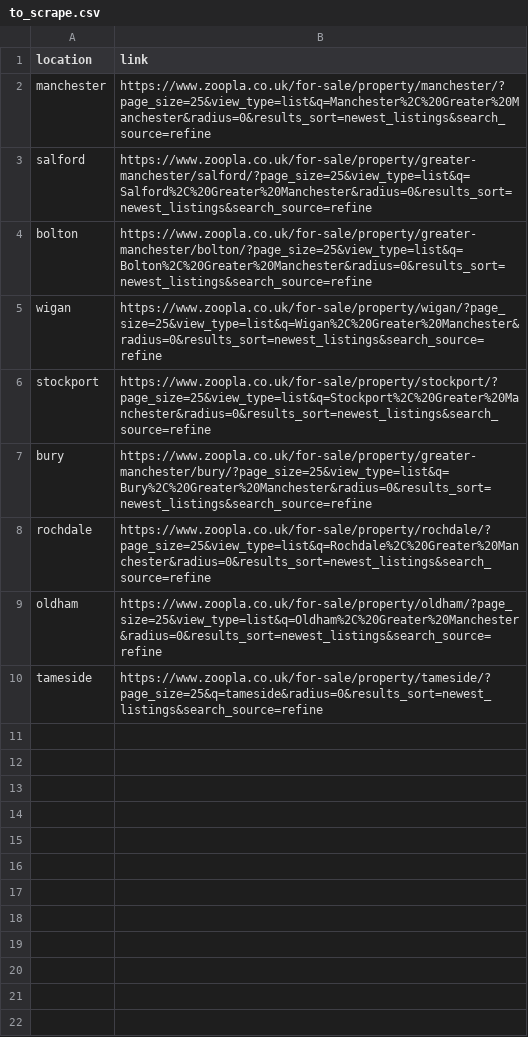
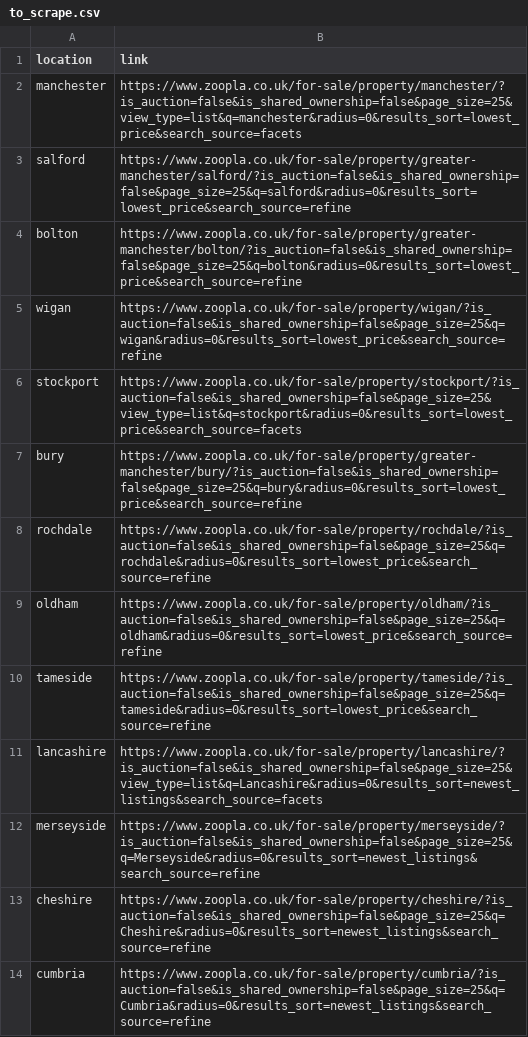
Before and after one commit to TymoteuszChatys/DF-HousePrice, a CSV file: scrapers/to_scrape.csv, drawn as a sheet.

```diff
--- a/scrapers/to_scrape.csv
+++ b/scrapers/to_scrape.csv
@@ -1,10 +1,14 @@
 location,link
-manchester,https://www.zoopla.co.uk/for-sale/property/manchester/?page_size=25&view_type=list&q=Manchester%2C%20Greater%20Manchester&radius=0&results_sort=newest_listings&search_source=refine
-salford,https://www.zoopla.co.uk/for-sale/property/greater-manchester/salford/?page_size=25&view_type=list&q=Salford%2C%20Greater%20Manchester&radius=0&results_sort=newest_listings&search_source=refine
-bolton,https://www.zoopla.co.uk/for-sale/property/greater-manchester/bolton/?page_size=25&view_type=list&q=Bolton%2C%20Greater%20Manchester&radius=0&results_sort=newest_listings&search_source=refine
-wigan,https://www.zoopla.co.uk/for-sale/property/wigan/?page_size=25&view_type=list&q=Wigan%2C%20Greater%20Manchester&radius=0&results_sort=newest_listings&search_source=refine
-stockport,https://www.zoopla.co.uk/for-sale/property/stockport/?page_size=25&view_type=list&q=Stockport%2C%20Greater%20Manchester&radius=0&results_sort=newest_listings&search_source=refine
-bury,https://www.zoopla.co.uk/for-sale/property/greater-manchester/bury/?page_size=25&view_type=list&q=Bury%2C%20Greater%20Manchester&radius=0&results_sort=newest_listings&search_source=refine
-rochdale,https://www.zoopla.co.uk/for-sale/property/rochdale/?page_size=25&view_type=list&q=Rochdale%2C%20Greater%20Manchester&radius=0&results_sort=newest_listings&search_source=refine
-oldham,https://www.zoopla.co.uk/for-sale/property/oldham/?page_size=25&view_type=list&q=Oldham%2C%20Greater%20Manchester&radius=0&results_sort=newest_listings&search_source=refine
-tameside,https://www.zoopla.co.uk/for-sale/property/tameside/?page_size=25&q=tameside&radius=0&results_sort=newest_listings&search_source=refine
+manchester,https://www.zoopla.co.uk/for-sale/property/manchester/?is_auction=false&is_shared_ownership=false&page_size=25&view_type=list&q=manchester&radius=0&results_sort=lowest_price&search_source=facets
+salford,https://www.zoopla.co.uk/for-sale/property/greater-manchester/salford/?is_auction=false&is_shared_ownership=false&page_size=25&q=salford&radius=0&results_sort=lowest_price&search_source=refine
+bolton,https://www.zoopla.co.uk/for-sale/property/greater-manchester/bolton/?is_auction=false&is_shared_ownership=false&page_size=25&q=bolton&radius=0&results_sort=lowest_price&search_source=refine
+wigan,https://www.zoopla.co.uk/for-sale/property/wigan/?is_auction=false&is_shared_ownership=false&page_size=25&q=wigan&radius=0&results_sort=lowest_price&search_source=refine
+stockport,https://www.zoopla.co.uk/for-sale/property/stockport/?is_auction=false&is_shared_ownership=false&page_size=25&view_type=list&q=stockport&radius=0&results_sort=lowest_price&search_source=facets
+bury,https://www.zoopla.co.uk/for-sale/property/greater-manchester/bury/?is_auction=false&is_shared_ownership=false&page_size=25&q=bury&radius=0&results_sort=lowest_price&search_source=refine
+rochdale,https://www.zoopla.co.uk/for-sale/property/rochdale/?is_auction=false&is_shared_ownership=false&page_size=25&q=rochdale&radius=0&results_sort=lowest_price&search_source=refine
+oldham,https://www.zoopla.co.uk/for-sale/property/oldham/?is_auction=false&is_shared_ownership=false&page_size=25&q=oldham&radius=0&results_sort=lowest_price&search_source=refine
+tameside,https://www.zoopla.co.uk/for-sale/property/tameside/?is_auction=false&is_shared_ownership=false&page_size=25&q=tameside&radius=0&results_sort=lowest_price&search_source=refine
+lancashire,https://www.zoopla.co.uk/for-sale/property/lancashire/?is_auction=false&is_shared_ownership=false&page_size=25&view_type=list&q=Lancashire&radius=0&results_sort=newest_listings&search_source=facets
+merseyside,https://www.zoopla.co.uk/for-sale/property/merseyside/?is_auction=false&is_shared_ownership=false&page_size=25&q=Merseyside&radius=0&results_sort=newest_listings&search_source=refine
+cheshire,https://www.zoopla.co.uk/for-sale/property/cheshire/?is_auction=false&is_shared_ownership=false&page_size=25&q=Cheshire&radius=0&results_sort=newest_listings&search_source=refine
+cumbria,https://www.zoopla.co.uk/for-sale/property/cumbria/?is_auction=false&is_shared_ownership=false&page_size=25&q=Cumbria&radius=0&results_sort=newest_listings&search_source=refine
```
Also changed, not shown: 9 other files.
